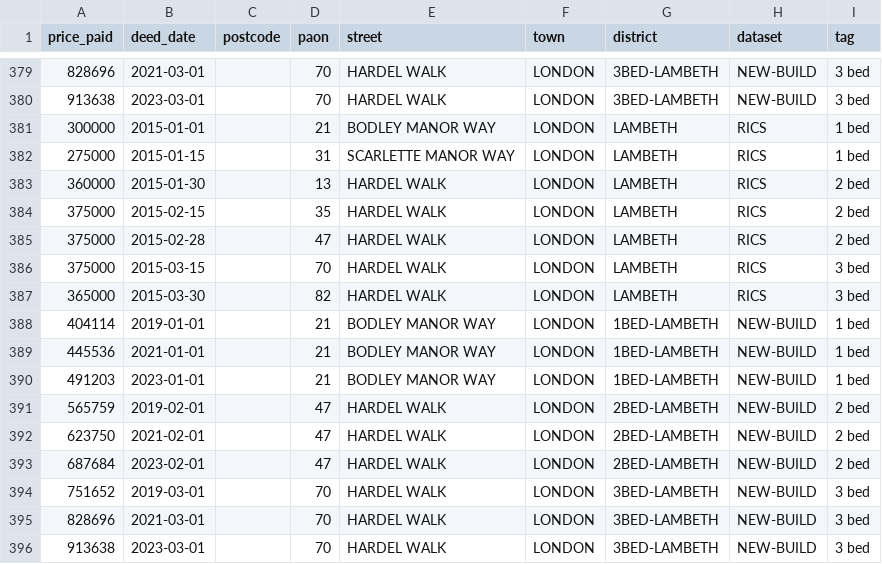
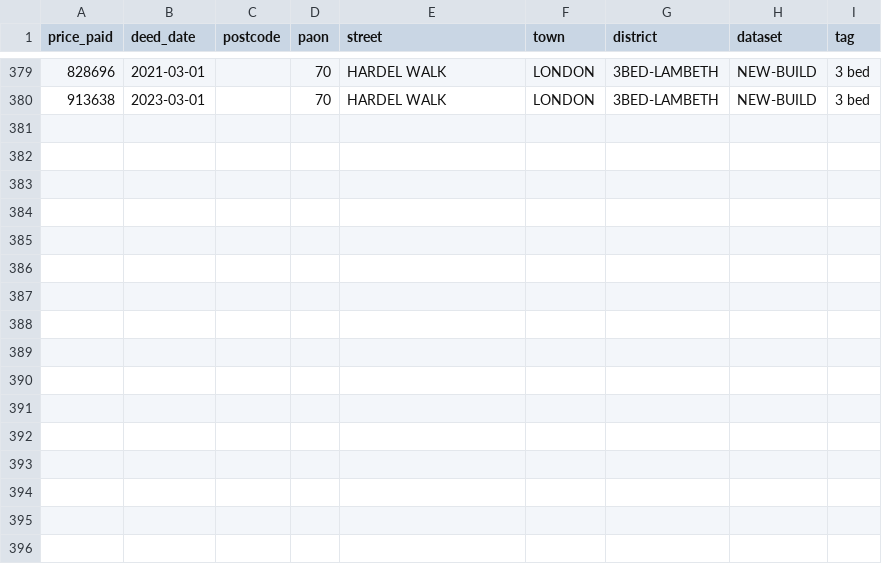
Before and after one commit to SpecialPurposeVehicle/priceIndex, a CSV file: public/data/data.csv, drawn as a sheet; only a part is shown, gaps mark what is left out.

```diff
--- a/public/data/data.csv
+++ b/public/data/data.csv
@@ -380,17 +380 @@ price_paid,deed_date,postcode,paon,street,town,district,dataset,tag
 913638,2023-03-01,,70,HARDEL WALK,LONDON,3BED-LAMBETH,NEW-BUILD,3 bed
-300000,2015-01-01,,21,BODLEY MANOR WAY,LONDON,LAMBETH,RICS,1 bed
-275000,2015-01-15,,31,SCARLETTE MANOR WAY,LONDON,LAMBETH,RICS,1 bed
-360000,2015-01-30,,13,HARDEL WALK,LONDON,LAMBETH,RICS,2 bed
-375000,2015-02-15,,35,HARDEL WALK,LONDON,LAMBETH,RICS,2 bed
-375000,2015-02-28,,47,HARDEL WALK,LONDON,LAMBETH,RICS,2 bed
-375000,2015-03-15,,70,HARDEL WALK,LONDON,LAMBETH,RICS,3 bed
-365000,2015-03-30,,82,HARDEL WALK,LONDON,LAMBETH,RICS,3 bed
-404114,2019-01-01,,21,BODLEY MANOR WAY,LONDON,1BED-LAMBETH,NEW-BUILD,1 bed
-445536,2021-01-01,,21,BODLEY MANOR WAY,LONDON,1BED-LAMBETH,NEW-BUILD,1 bed
-491203,2023-01-01,,21,BODLEY MANOR WAY,LONDON,1BED-LAMBETH,NEW-BUILD,1 bed
-565759,2019-02-01,,47,HARDEL WALK,LONDON,2BED-LAMBETH,NEW-BUILD,2 bed
-623750,2021-02-01,,47,HARDEL WALK,LONDON,2BED-LAMBETH,NEW-BUILD,2 bed
-687684,2023-02-01,,47,HARDEL WALK,LONDON,2BED-LAMBETH,NEW-BUILD,2 bed
-751652,2019-03-01,,70,HARDEL WALK,LONDON,3BED-LAMBETH,NEW-BUILD,3 bed
-828696,2021-03-01,,70,HARDEL WALK,LONDON,3BED-LAMBETH,NEW-BUILD,3 bed
-913638,2023-03-01,,70,HARDEL WALK,LONDON,3BED-LAMBETH,NEW-BUILD,3 bed
```
Also changed, not shown: public/data/lambeth-Cressingham.hpi.csv, 4 other files.
